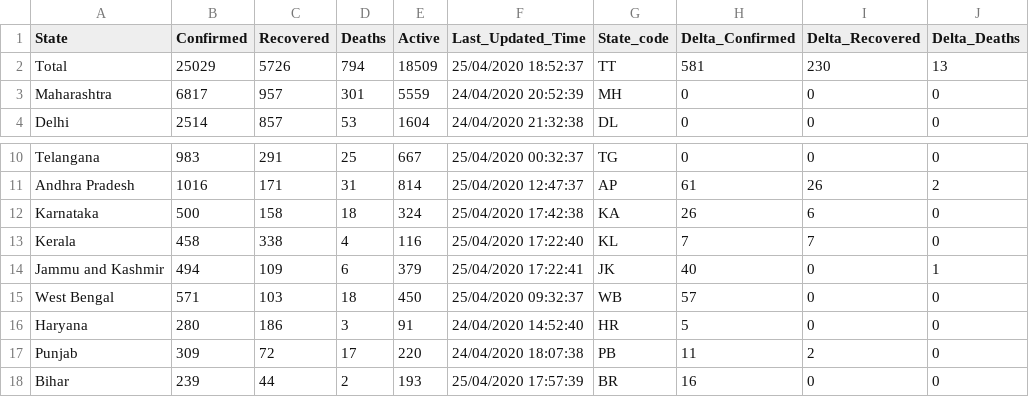
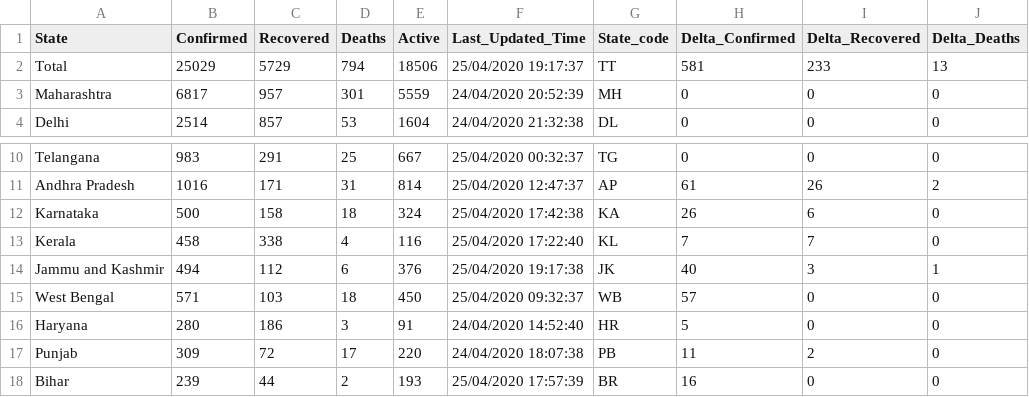
Before and after one commit to wanderingcoderr/api, a CSV file: csv/2020-04-25/state_wise.csv, drawn as a sheet; only a part is shown, gaps mark what is left out; the diff names each change by its address in the sheet, - before the commit and + after, or states it on an @@ line.

```diff
--- a/csv/2020-04-25/state_wise.csv
+++ b/csv/2020-04-25/state_wise.csv
-C2 (Recovered): 5726
+C2 (Recovered): 5729
-E2 (Active): 18509
+E2 (Active): 18506
-F2 (Last_Updated_Time): 25/04/2020 18:52:37
+F2 (Last_Updated_Time): 25/04/2020 19:17:37
-I2 (Delta_Recovered): 230
+I2 (Delta_Recovered): 233
-C14 (Recovered): 109
+C14 (Recovered): 112
-E14 (Active): 379
+E14 (Active): 376
-F14 (Last_Updated_Time): 25/04/2020 17:22:41
+F14 (Last_Updated_Time): 25/04/2020 19:17:38
-I14 (Delta_Recovered): 0
+I14 (Delta_Recovered): 3
```
Also changed, not shown: csv/2020-04-25/death_and_recovered.csv, csv/2020-04-25/death_and_recovered2.csv, 21 other files.
